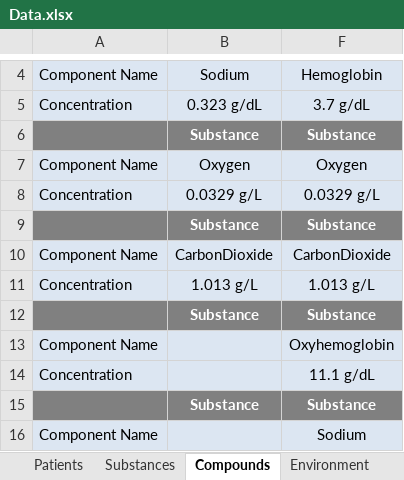
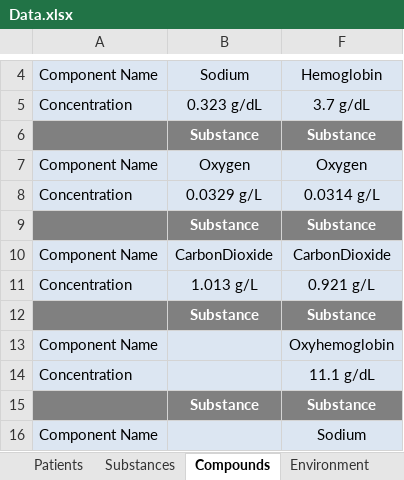
Before and after one commit to shawnhuyiwen/pulse, an Excel workbook: data/Data.xlsx, sheet Compounds, drawn as a sheet; only a part is shown, gaps mark what is left out; values as stored, in another font and other column widths than the file's, no borders; the diff names each change by its address in the sheet, - before the commit and + after, or states it on an @@ line.

Commit message:
Correct O2/CO2 compound concentrations (different for each compound)

```diff
--- a/data/Data.xlsx (sheet Compounds)
+++ b/data/Data.xlsx (sheet Compounds)
-F8: 0.0329 g/L
+F8: 0.0314 g/L
-F11: 1.013 g/L
+F11: 0.921 g/L
```
